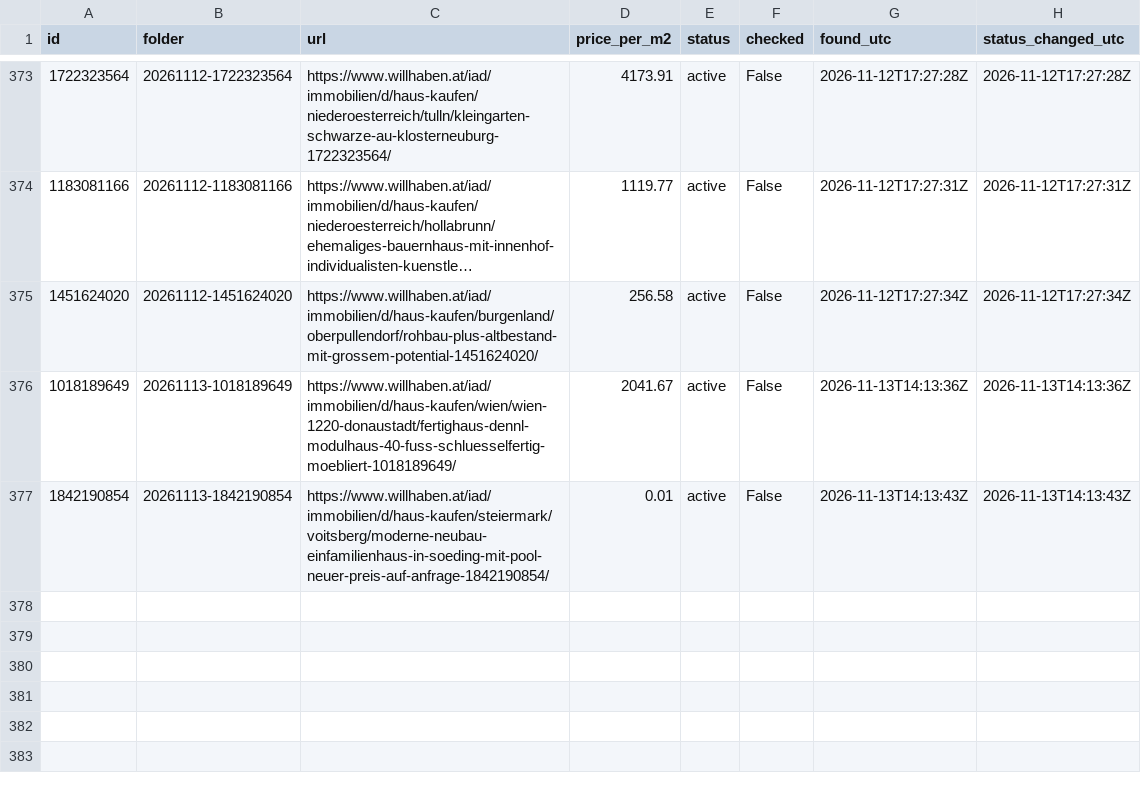
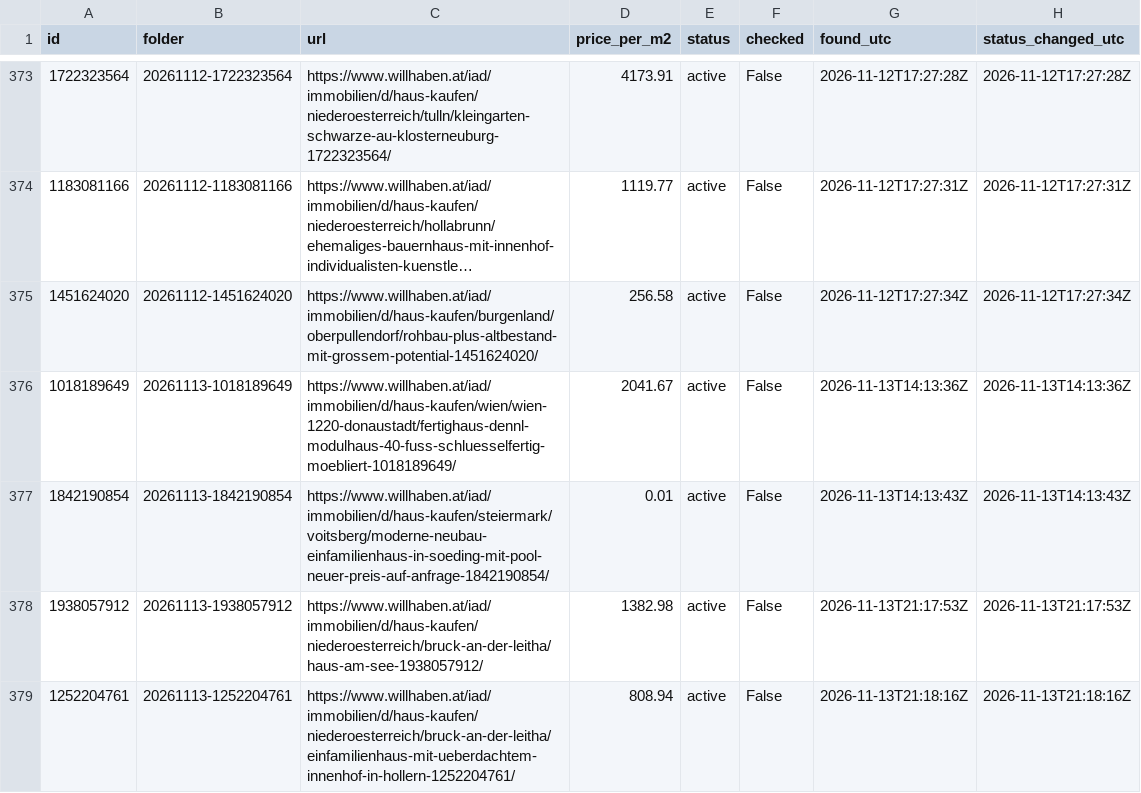
Before and after one commit to antonberesniev/willhaben_land, a CSV file: data/index.csv, drawn as a sheet; only a part is shown, gaps mark what is left out; long unchanged cells end in …; the diff covers the shown part only; the diff names each change by its address in the sheet, - before the commit and + after, or states it on an @@ line.

```diff
--- a/data/index.csv
+++ b/data/index.csv
+row 378: 1938057912 | 20261113-1938057912 | https://www.willhaben.at/iad/immobilien/d/haus-kaufen/niederoesterreich/bruck-an-der-leitha/haus-am-see-1938057912/ | 1382.98 | active | False | 2026-11-13T21:17:53Z | 2026-11-13T21:17:53Z
+row 379: 1252204761 | 20261113-1252204761 | https://www.willhaben.at/iad/immobilien/d/haus-kaufen/niederoesterreich/bruck-an-der-leitha/einfamilienhaus-mit-ueberdachtem-innenhof-in-hollern-1252204761/ | 808.94 | active | False | 2026-11-13T21:18:16Z | 2026-11-13T21:18:16Z
```
Also changed, not shown: 1 added row and 6 edited cells elsewhere in this file, 48 other files.
